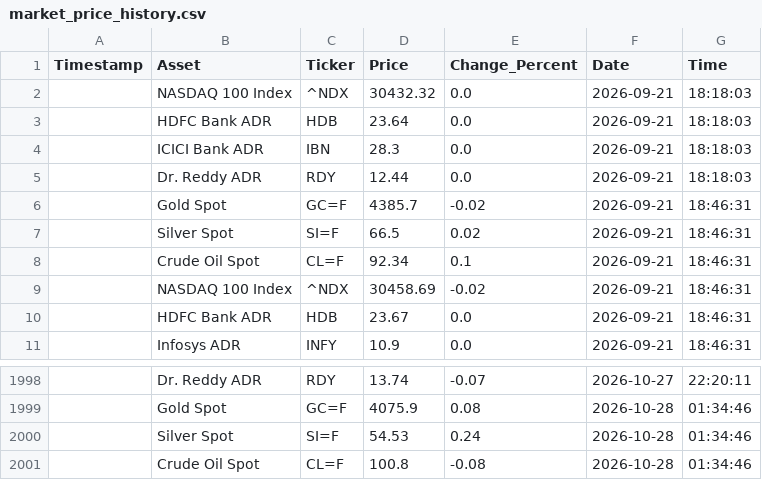
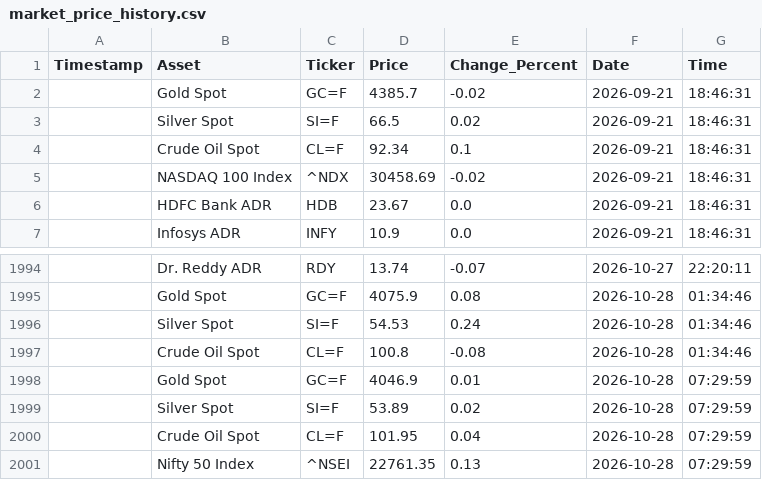
Before and after one commit to bubi001/etf-automated-tracker, a CSV file: market_price_history.csv, drawn as a sheet; only a part is shown, gaps mark what is left out; removed rows and columns are numbered as before the commit, all else as after; the diff names each change by its address in the sheet, - before the commit and + after, or states it on an @@ line.

```diff
--- a/market_price_history.csv
+++ b/market_price_history.csv
-row 2:  | NASDAQ 100 Index | ^NDX | 30432.32 | 0.0 | 2026-09-21 | 18:18:03
-row 3:  | HDFC Bank ADR | HDB | 23.64 | 0.0 | 2026-09-21 | 18:18:03
-row 4:  | ICICI Bank ADR | IBN | 28.3 | 0.0 | 2026-09-21 | 18:18:03
-row 5:  | Dr. Reddy ADR | RDY | 12.44 | 0.0 | 2026-09-21 | 18:18:03
+row 1998:  | Gold Spot | GC=F | 4046.9 | 0.01 | 2026-10-28 | 07:29:59
+row 1999:  | Silver Spot | SI=F | 53.89 | 0.02 | 2026-10-28 | 07:29:59
+row 2000:  | Crude Oil Spot | CL=F | 101.95 | 0.04 | 2026-10-28 | 07:29:59
+row 2001:  | Nifty 50 Index | ^NSEI | 22761.35 | 0.13 | 2026-10-28 | 07:29:59
```
